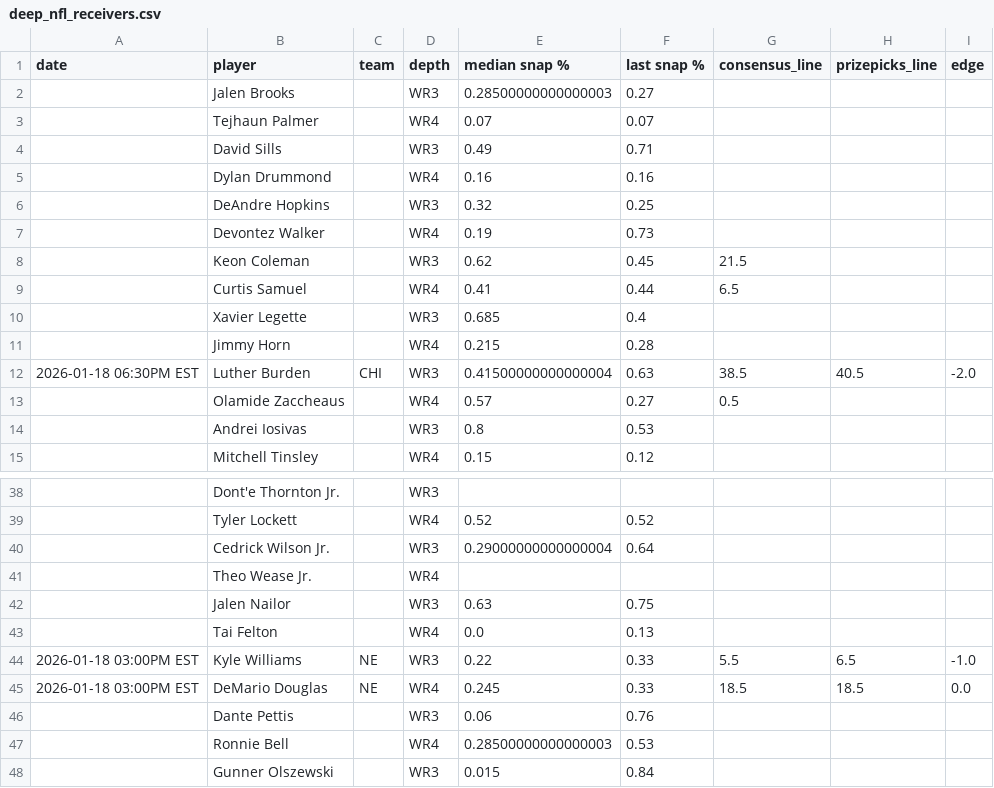
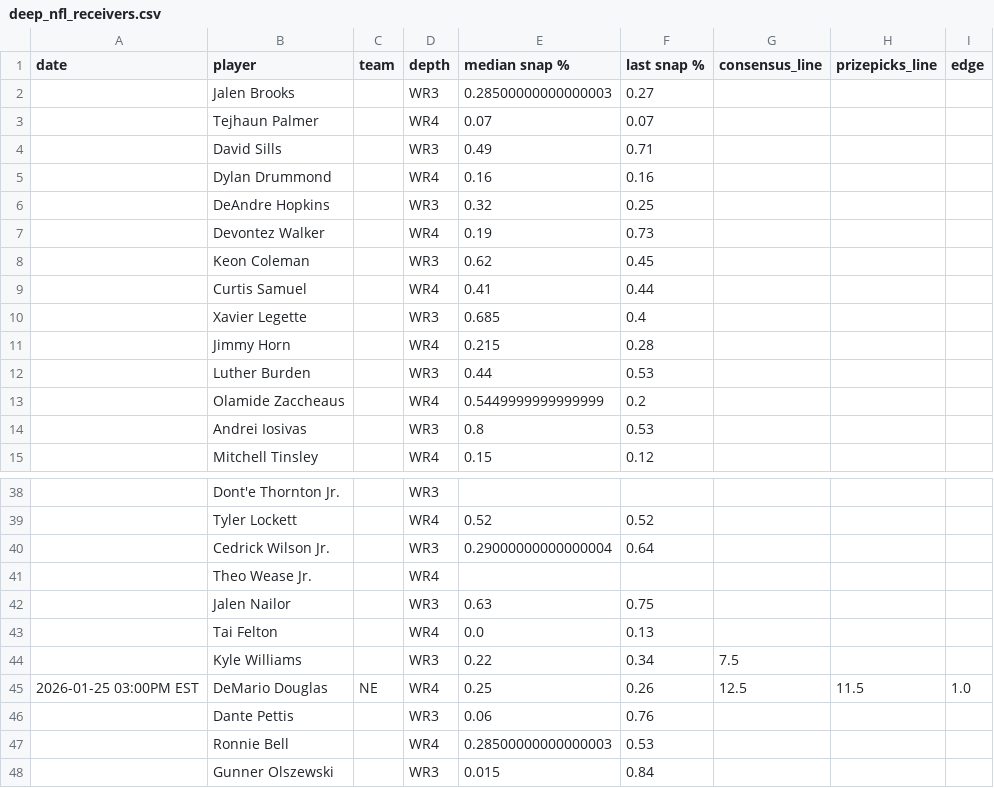
Before and after one commit to oddsjuice/nfl-deep-receivers, a CSV file: AUTOMATIONS/FREE_WR3-WR4_SHEETS/deep_nfl_receivers.csv, drawn as a sheet; only a part is shown, gaps mark what is left out; the diff covers the shown part only.

```diff
--- a/AUTOMATIONS/FREE_WR3-WR4_SHEETS/deep_nfl_receivers.csv
+++ b/AUTOMATIONS/FREE_WR3-WR4_SHEETS/deep_nfl_receivers.csv
@@ -7,8 +7,8 @@ date,player,team,depth,median snap %,last snap %,consensus_line,prizepicks_line,
 ,Devontez Walker,,WR4,0.19,0.73,,,
-,Keon Coleman,,WR3,0.62,0.45,21.5,,
-,Curtis Samuel,,WR4,0.41,0.44,6.5,,
+,Keon Coleman,,WR3,0.62,0.45,,,
+,Curtis Samuel,,WR4,0.41,0.44,,,
 ,Xavier Legette,,WR3,0.685,0.4,,,
 ,Jimmy Horn,,WR4,0.215,0.28,,,
-2026-01-18 06:30PM EST,Luther Burden,CHI,WR3,0.41500000000000004,0.63,38.5,40.5,-2.0
-,Olamide Zaccheaus,,WR4,0.57,0.27,0.5,,
+,Luther Burden,,WR3,0.44,0.53,,,
+,Olamide Zaccheaus,,WR4,0.5449999999999999,0.2,,,
 ,Andrei Iosivas,,WR3,0.8,0.53,,,
@@ -43,4 +43,4 @@ date,player,team,depth,median snap %,last snap %,consensus_line,prizepicks_line,
 ,Tai Felton,,WR4,0.0,0.13,,,
-2026-01-18 03:00PM EST,Kyle Williams,NE,WR3,0.22,0.33,5.5,6.5,-1.0
-2026-01-18 03:00PM EST,DeMario Douglas,NE,WR4,0.245,0.33,18.5,18.5,0.0
+,Kyle Williams,,WR3,0.22,0.34,7.5,,
+2026-01-25 03:00PM EST,DeMario Douglas,NE,WR4,0.25,0.26,12.5,11.5,1.0
 ,Dante Pettis,,WR3,0.06,0.76,,,
```
Also changed, not shown: 1 added row, 1 removed row and 32 edited cells elsewhere in this file.
